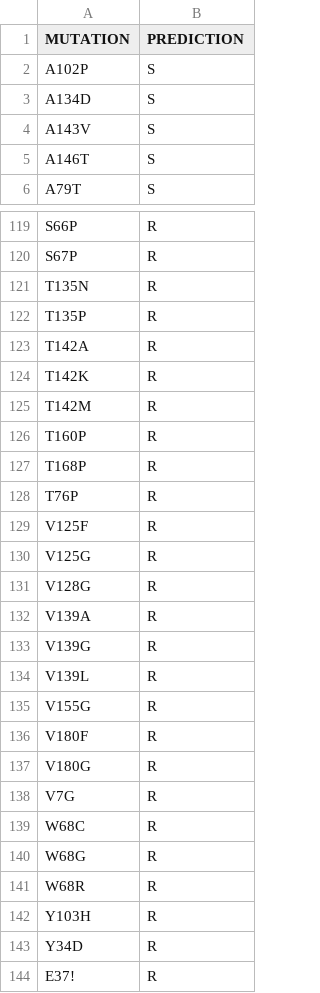
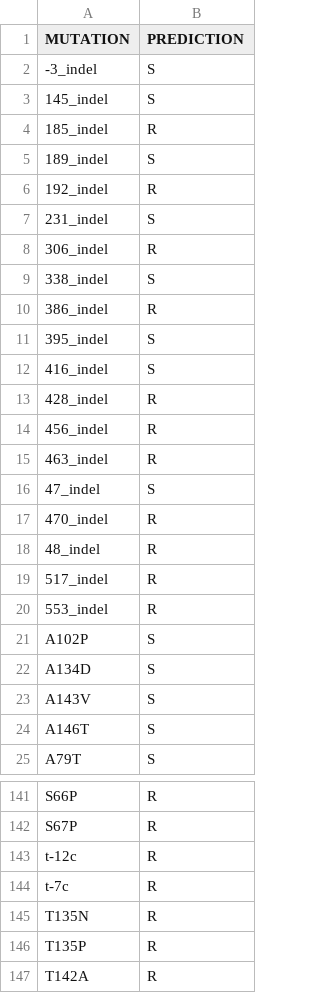
Before and after one commit to fowler-lab/predict-pyrazinamide-resistance, a CSV file: data/catalogues/ds-nejm2018.csv, drawn as a sheet; only a part is shown, gaps mark what is left out; the shorter side is filled out with more unchanged rows; the diff covers the shown part only; the diff names each change by its address in the sheet, - before the commit and + after, or states it on an @@ line.

```diff
--- a/data/catalogues/ds-nejm2018.csv
+++ b/data/catalogues/ds-nejm2018.csv
+row 2: -3_indel | S
+row 3: 145_indel | S
+row 4: 185_indel | R
+row 5: 189_indel | S
+row 6: 192_indel | R
+row 7: 231_indel | S
+row 8: 306_indel | R
+row 9: 338_indel | S
+row 10: 386_indel | R
+row 11: 395_indel | S
+row 12: 416_indel | S
+row 13: 428_indel | R
+row 14: 456_indel | R
+row 15: 463_indel | R
+row 16: 47_indel | S
+row 17: 470_indel | R
+row 18: 48_indel | R
+row 19: 517_indel | R
+row 20: 553_indel | R
+row 143: t-12c | R
+row 144: t-7c | R
```
Also changed, not shown: 3 added rows elsewhere in this file, data/catalogues/ds-who2021.csv, data/catalogues/ds-yadon2017.csv, 11 other files.
